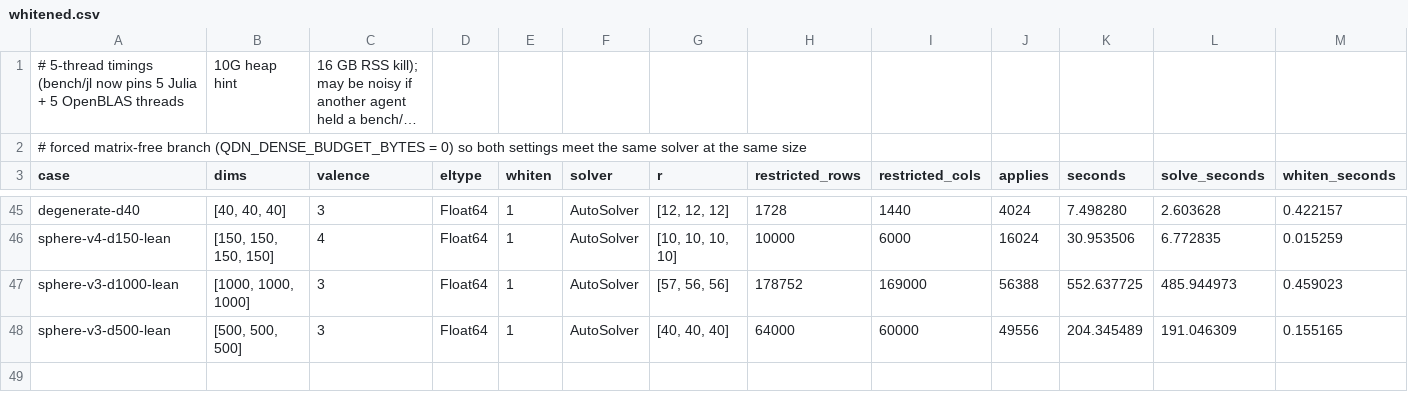
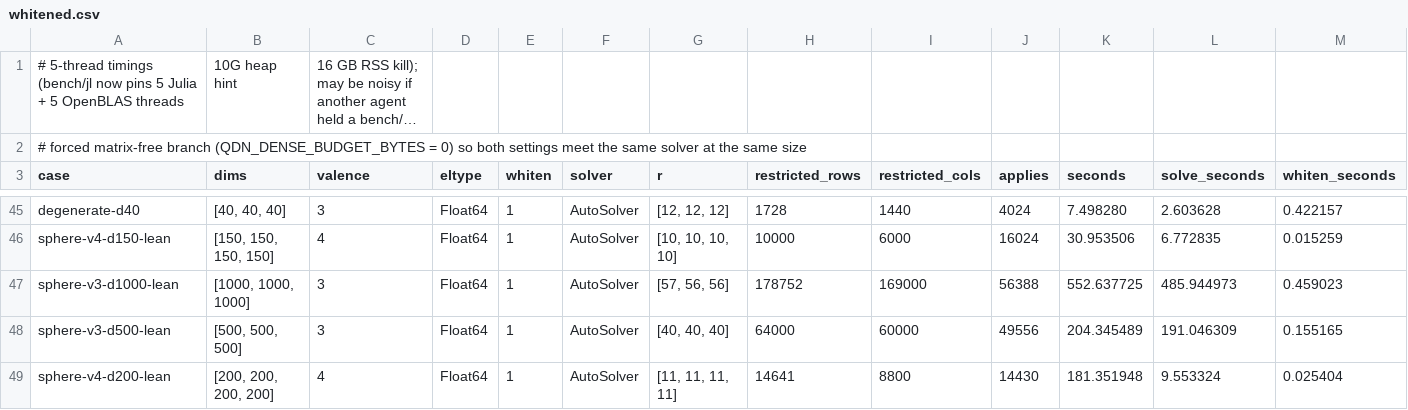
Before and after one commit to thetensor-space/OpenDleto, a CSV file: bench/reports/2026-09-04/whitened/whitened.csv, drawn as a sheet; only a part is shown, gaps mark what is left out; long unchanged cells end in …; rows hold the shown columns only; the diff names each change by its address in the sheet, - before the commit and + after, or states it on an @@ line.

```diff
--- a/bench/reports/2026-09-04/whitened/whitened.csv
+++ b/bench/reports/2026-09-04/whitened/whitened.csv
+row 49: sphere-v4-d200-lean | [200, 200, 200, 200] | 4 | Float64 | 1 | AutoSolver | [11, 11, 11, 11] | 14641 | 8800 | 14430 | 181.351948 | 9.553324 | 0.025404
```
Also changed, not shown: 2 other files.
